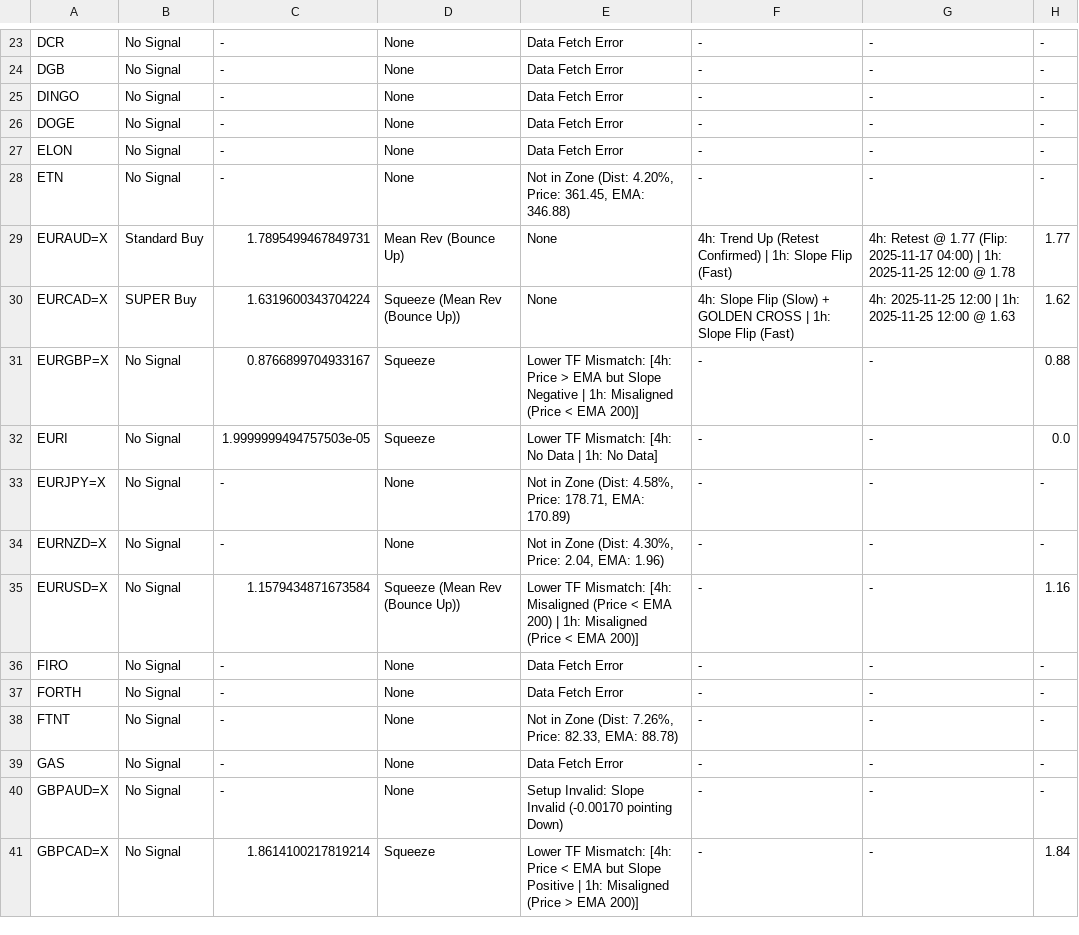
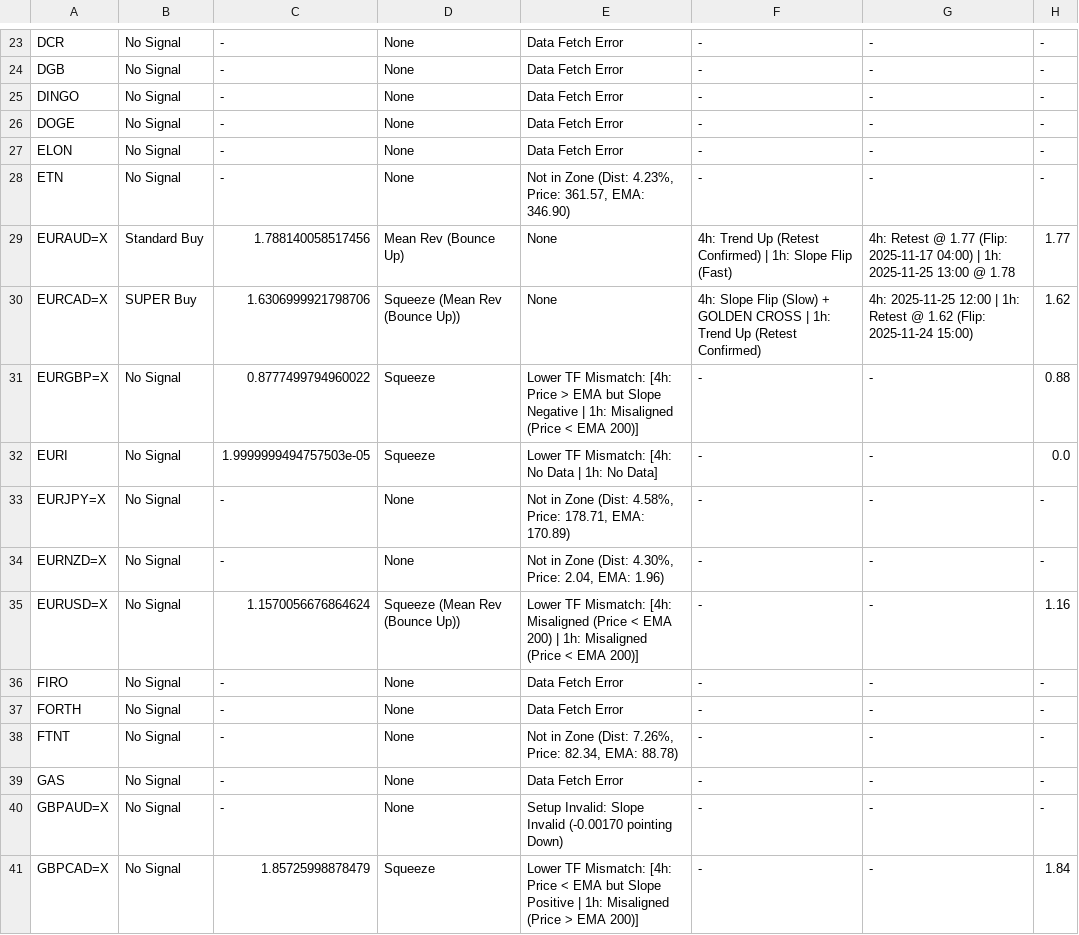
Before and after one commit to leongewv/automated-ticker-analyzer, a CSV file: analysis_history.csv, drawn as a sheet; only a part is shown, gaps mark what is left out; the diff covers the shown part only.

```diff
--- a/analysis_history.csv
+++ b/analysis_history.csv
@@ -27,6 +27,6 @@ DOGE,No Signal,-,None,Data Fetch Error,-,-,-
 ELON,No Signal,-,None,Data Fetch Error,-,-,-
-ETN,No Signal,-,None,"Not in Zone (Dist: 4.20%, Price: 361.45, EMA: 346.88)",-,-,-
-EURAUD=X,Standard Buy,1.7895499467849731,Mean Rev (Bounce Up),None,4h: Trend Up (Retest Confirmed) | 1h: Slope Flip (Fast),4h: Retest @ 1.77 (Flip: 2025-11-17 04:00) | 1h: 2025-11-25 12:00 @ 1.78,1.77
-EURCAD=X,SUPER Buy,1.6319600343704224,Squeeze (Mean Rev (Bounce Up)),None,4h: Slope Flip (Slow) + GOLDEN CROSS | 1h: Slope Flip (Fast),4h: 2025-11-25 12:00 | 1h: 2025-11-25 12:00 @ 1.63,1.62
-EURGBP=X,No Signal,0.8766899704933167,Squeeze,Lower TF Mismatch: [4h: Price > EMA but Slope Negative | 1h: Misaligned (Price < EMA 200)],-,-,0.88
+ETN,No Signal,-,None,"Not in Zone (Dist: 4.23%, Price: 361.57, EMA: 346.90)",-,-,-
+EURAUD=X,Standard Buy,1.788140058517456,Mean Rev (Bounce Up),None,4h: Trend Up (Retest Confirmed) | 1h: Slope Flip (Fast),4h: Retest @ 1.77 (Flip: 2025-11-17 04:00) | 1h: 2025-11-25 13:00 @ 1.78,1.77
+EURCAD=X,SUPER Buy,1.6306999921798706,Squeeze (Mean Rev (Bounce Up)),None,4h: Slope Flip (Slow) + GOLDEN CROSS | 1h: Trend Up (Retest Confirmed),4h: 2025-11-25 12:00 | 1h: Retest @ 1.62 (Flip: 2025-11-24 15:00),1.62
+EURGBP=X,No Signal,0.8777499794960022,Squeeze,Lower TF Mismatch: [4h: Price > EMA but Slope Negative | 1h: Misaligned (Price < EMA 200)],-,-,0.88
 EURI,No Signal,1.9999999494757503e-05,Squeeze,Lower TF Mismatch: [4h: No Data | 1h: No Data],-,-,0.0
@@ -34,8 +34,8 @@ EURJPY=X,No Signal,-,None,"Not in Zone (Dist: 4.58%, Price: 178.71, EMA: 170.89)
 EURNZD=X,No Signal,-,None,"Not in Zone (Dist: 4.30%, Price: 2.04, EMA: 1.96)",-,-,-
-EURUSD=X,No Signal,1.1579434871673584,Squeeze (Mean Rev (Bounce Up)),Lower TF Mismatch: [4h: Misaligned (Price < EMA 200) | 1h: Misaligned (Price < EMA 200)],-,-,1.16
+EURUSD=X,No Signal,1.1570056676864624,Squeeze (Mean Rev (Bounce Up)),Lower TF Mismatch: [4h: Misaligned (Price < EMA 200) | 1h: Misaligned (Price < EMA 200)],-,-,1.16
 FIRO,No Signal,-,None,Data Fetch Error,-,-,-
 FORTH,No Signal,-,None,Data Fetch Error,-,-,-
-FTNT,No Signal,-,None,"Not in Zone (Dist: 7.26%, Price: 82.33, EMA: 88.78)",-,-,-
+FTNT,No Signal,-,None,"Not in Zone (Dist: 7.26%, Price: 82.34, EMA: 88.78)",-,-,-
 GAS,No Signal,-,None,Data Fetch Error,-,-,-
 GBPAUD=X,No Signal,-,None,Setup Invalid: Slope Invalid (-0.00170 pointing Down),-,-,-
-GBPCAD=X,No Signal,1.8614100217819214,Squeeze,Lower TF Mismatch: [4h: Price < EMA but Slope Positive | 1h: Misaligned (Price > EMA 200)],-,-,1.84
+GBPCAD=X,No Signal,1.85725998878479,Squeeze,Lower TF Mismatch: [4h: Price < EMA but Slope Positive | 1h: Misaligned (Price > EMA 200)],-,-,1.84
```
Also changed, not shown: 49 edited cells elsewhere in this file.
